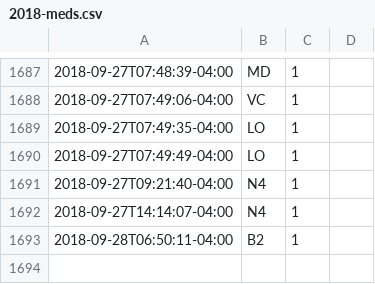
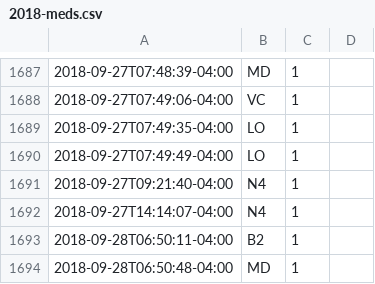
Before and after one commit to gmkarl/todo, a CSV file: Routine/meds/2018-meds.csv, drawn as a sheet; only a part is shown, gaps mark what is left out; the diff names each change by its address in the sheet, - before the commit and + after, or states it on an @@ line.

Commit message:
meds MD 1

```diff
--- a/Routine/meds/2018-meds.csv
+++ b/Routine/meds/2018-meds.csv
+row 1694: 2018-09-28T06:50:48-04:00 | MD | 1
```
